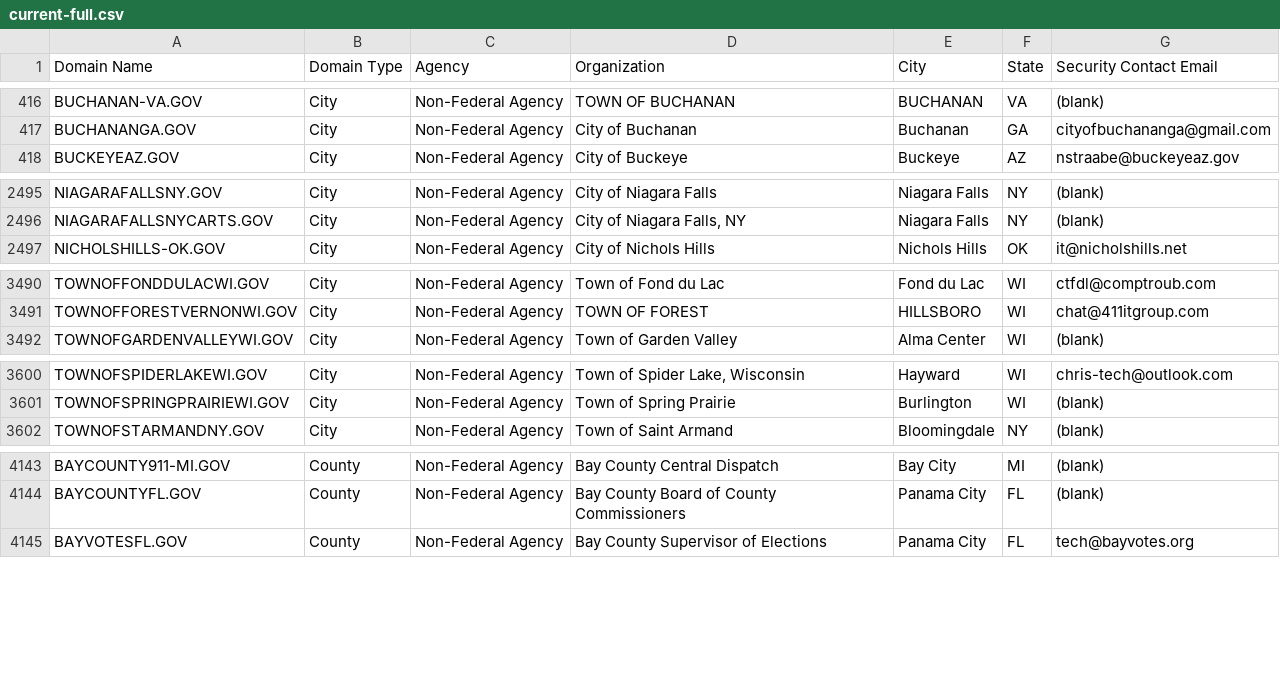
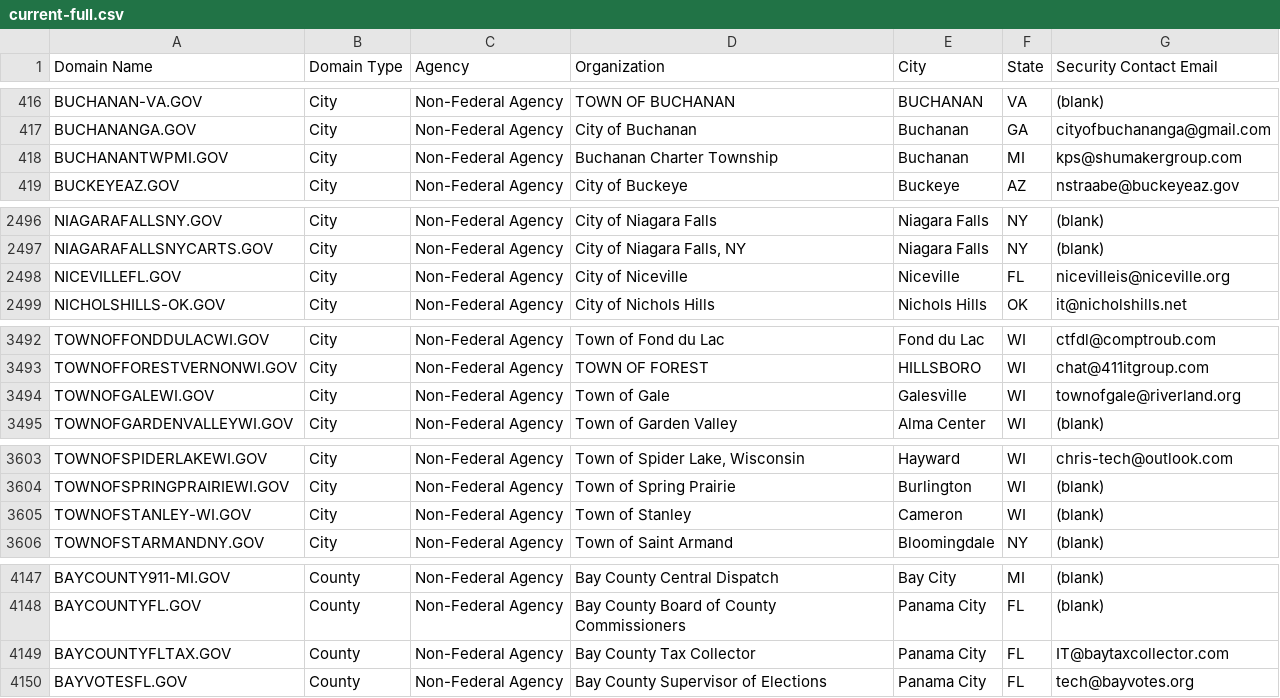
Before and after one commit to climber-girl/dotgov-data, a CSV file: current-full.csv, drawn as a sheet; only a part is shown, gaps mark what is left out; the diff covers the shown part only; the diff names each change by its address in the sheet, - before the commit and + after, or states it on an @@ line.

Commit message:
Flat: latest data (2022-10-29T06:30:36.936Z) {   "date": "2022-10-29T06:30:36.936Z",   "files": [     {       "name": "current-full.csv",       "deltaBytes": 753,       "source": "https://domains.dotgov.gov/dotgov-web/publicreports/current-full"     }   ] }

```diff
--- a/current-full.csv
+++ b/current-full.csv
+row 418: BUCHANANTWPMI.GOV | City | Non-Federal Agency | Buchanan Charter Township | Buchanan | MI | kps@shumakergroup.com
+row 2498: NICEVILLEFL.GOV | City | Non-Federal Agency | City of Niceville | Niceville | FL | nicevilleis@niceville.org
+row 3494: TOWNOFGALEWI.GOV | City | Non-Federal Agency | Town of Gale | Galesville | WI | townofgale@riverland.org
+row 3605: TOWNOFSTANLEY-WI.GOV | City | Non-Federal Agency | Town of Stanley | Cameron | WI | (blank)
+row 4149: BAYCOUNTYFLTAX.GOV | County | Non-Federal Agency | Bay County Tax Collector | Panama City | FL | IT@baytaxcollector.com
```
Also changed, not shown: 2 added rows and 1 edited cell elsewhere in this file.
